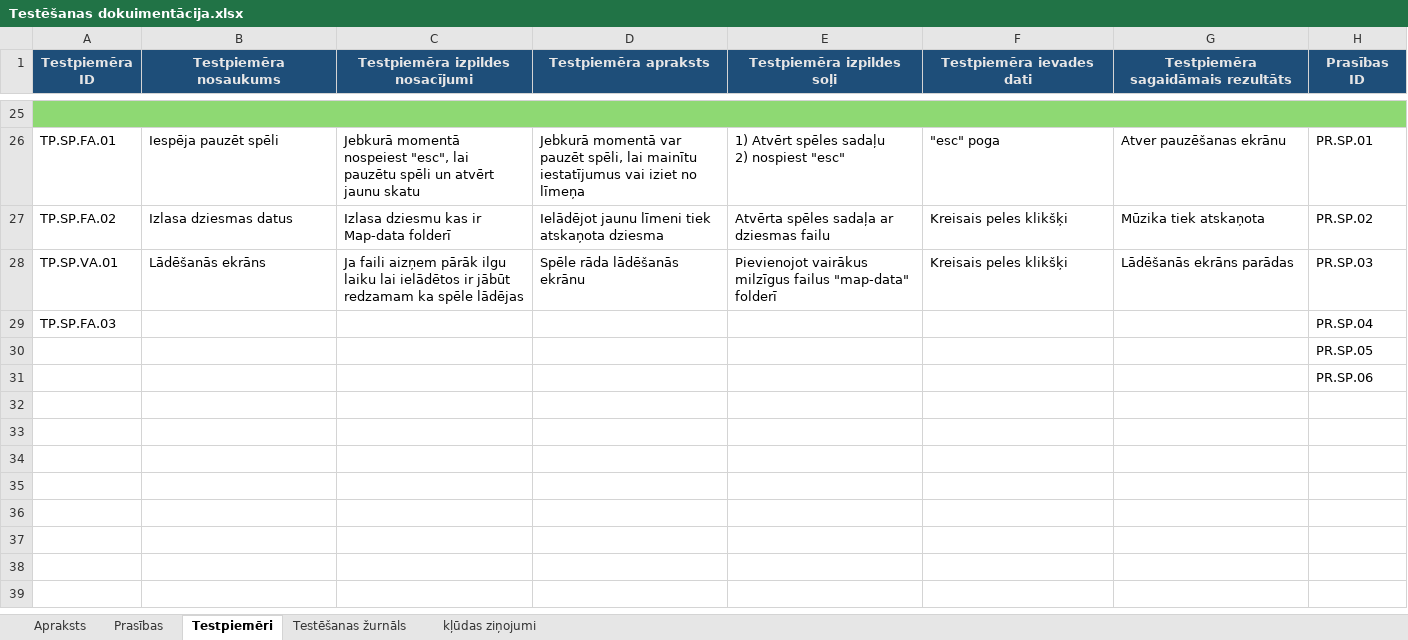
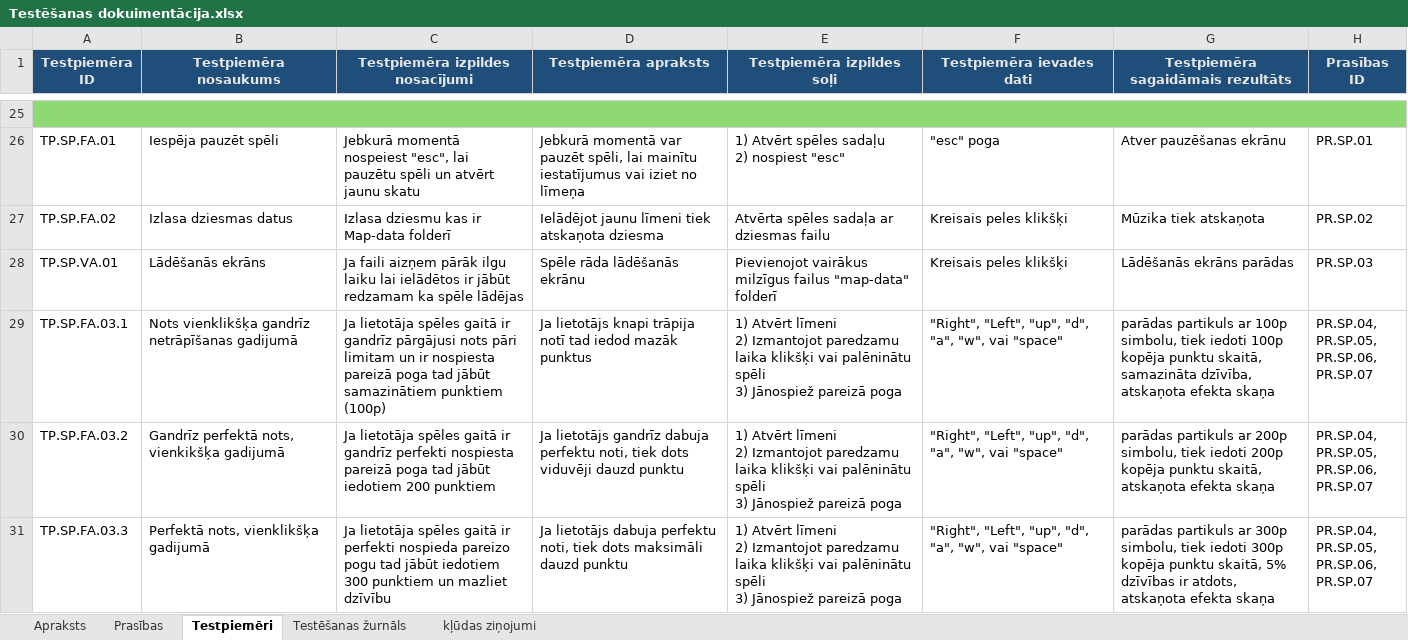
Before and after one commit to kaaaaaaaaaaarl/CyberShock, an Excel workbook: Documentation/Testēšanas dokuimentācija.xlsx, sheet Testpiemēri, drawn as a sheet; only a part is shown, gaps mark what is left out; values as stored, in another font and other column widths than the file's, no borders; removed rows and columns are numbered as before the commit, all else as after; ↵ is a line break in a cell; the diff names each change by its address in the sheet, - before the commit and + after, or states it on an @@ line.

```diff
--- a/Documentation/Testēšanas dokuimentācija.xlsx (sheet Testpiemēri)
+++ b/Documentation/Testēšanas dokuimentācija.xlsx (sheet Testpiemēri)
-row 29: TP.SP.FA.03 |  |  |  |  |  |  | PR.SP.04
-row 30:  |  |  |  |  |  |  | PR.SP.05
-row 31:  |  |  |  |  |  |  | PR.SP.06
+row 29: TP.SP.FA.03.1 | Nots vienklikšķa gandrīz netrāpīšanas gadijumā | Ja lietotāja spēles gaitā ir gandrīz pārgājusi nots pāri limitam un ir nospiesta pareizā poga tad jābūt samazinātiem punktiem (100p) | Ja lietotājs knapi trāpija notī tad iedod mazāk punktus | 1) Atvērt līmeni ↵ 2) Izmantojot paredzamu laika klikšķi vai palēninātu spēli ↵ 3) Jānospiež pareizā poga | "Right", "Left", "up", "d", "a", "w", vai "space" | parādas partikuls ar 100p simbolu, tiek iedoti 100p kopēja punktu skaitā, samazināta dzīvība, atskaņota efekta skaņa | PR.SP.04, ↵ PR.SP.05, ↵ PR.SP.06, ↵ PR.SP.07
+row 30: TP.SP.FA.03.2 | Gandrīz perfektā nots, vienkikšķa gadijumā | Ja lietotāja spēles gaitā ir gandrīz perfekti nospiesta pareizā poga tad jābūt iedotiem 200 punktiem | Ja lietotājs gandrīz dabuja perfektu noti, tiek dots viduvēji dauzd punktu | 1) Atvērt līmeni ↵ 2) Izmantojot paredzamu laika klikšķi vai palēninātu spēli ↵ 3) Jānospiež pareizā poga | "Right", "Left", "up", "d", "a", "w", vai "space" | parādas partikuls ar 200p simbolu, tiek iedoti 200p kopēja punktu skaitā, atskaņota efekta skaņa | PR.SP.04, ↵ PR.SP.05, ↵ PR.SP.06, ↵ PR.SP.07
+row 31: TP.SP.FA.03.3 | Perfektā nots, vienklikšķa gadijumā | Ja lietotāja spēles gaitā ir perfekti nospieda pareizo pogu tad jābūt iedotiem 300 punktiem un mazliet dzīvību | Ja lietotājs dabuja perfektu noti, tiek dots maksimāli dauzd punktu | 1) Atvērt līmeni ↵ 2) Izmantojot paredzamu laika klikšķi vai palēninātu spēli ↵ 3) Jānospiež pareizā poga | "Right", "Left", "up", "d", "a", "w", vai "space" | parādas partikuls ar 300p simbolu, tiek iedoti 300p kopēja punktu skaitā, 5% dzīvības ir atdots, atskaņota efekta skaņa | PR.SP.04, ↵ PR.SP.05, ↵ PR.SP.06, ↵ PR.SP.07
```
Also changed, not shown: sheet Prasības.
